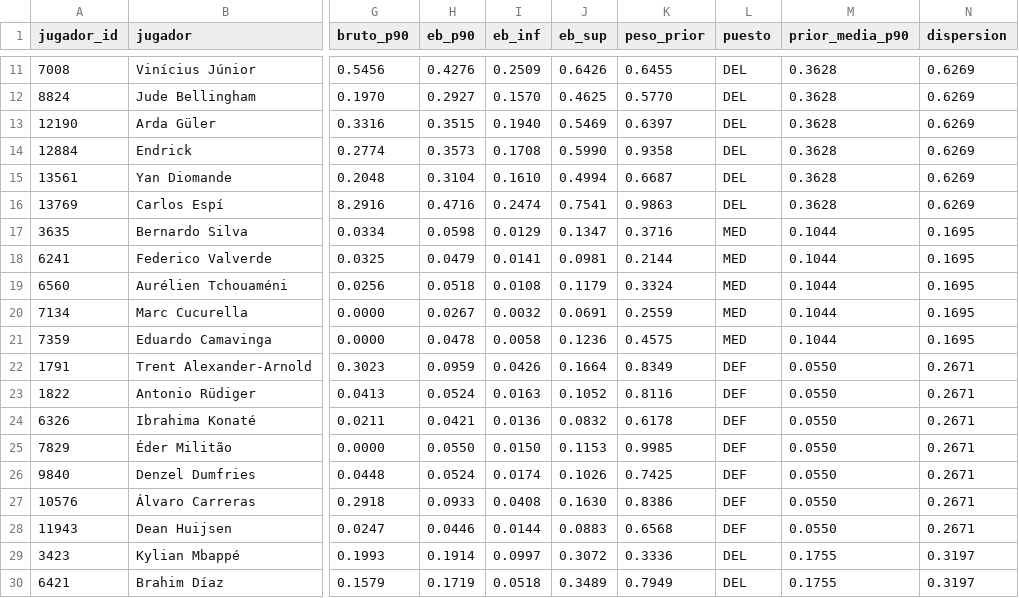
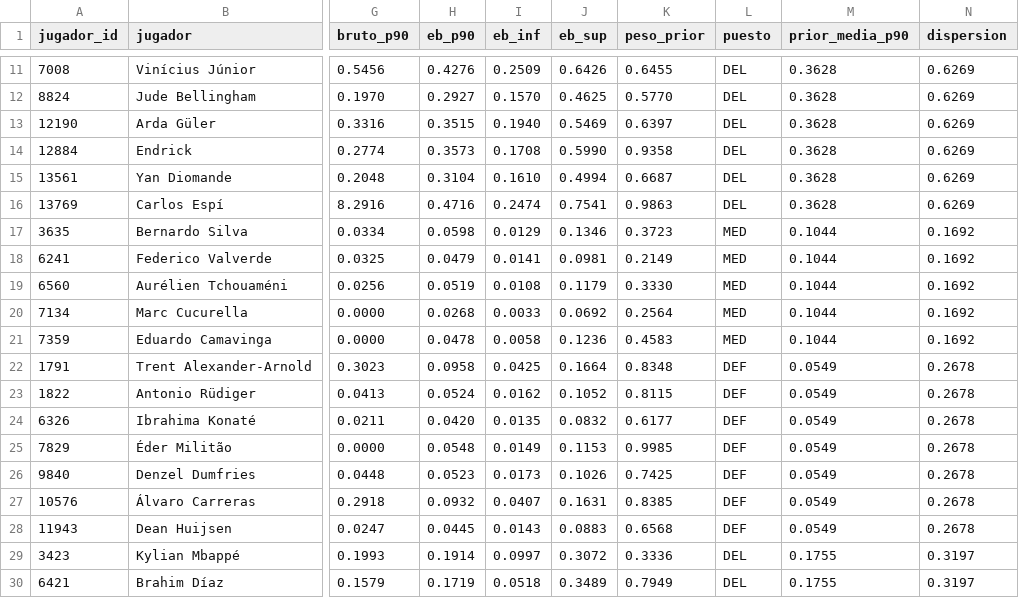
Before and after one commit to aluse33/madrid-analytics, a CSV file: web/src/data/jugadores_eb.csv, drawn as a sheet; only a part is shown, gaps mark what is left out; the diff covers the shown part only; the diff names each change by its address in the sheet, - before the commit and + after, or states it on an @@ line.

```diff
--- a/web/src/data/jugadores_eb.csv
+++ b/web/src/data/jugadores_eb.csv
-J17 (eb_sup): 0.1347
+J17 (eb_sup): 0.1346
-K17 (peso_prior): 0.3716
+K17 (peso_prior): 0.3723
-N17:N21 (dispersion): 0.1695
+N17:N21 (dispersion): 0.1692
-K18 (peso_prior): 0.2144
+K18 (peso_prior): 0.2149
-H19 (eb_p90): 0.0518
+H19 (eb_p90): 0.0519
-K19 (peso_prior): 0.3324
+K19 (peso_prior): 0.3330
-H20 (eb_p90): 0.0267
+H20 (eb_p90): 0.0268
-I20 (eb_inf): 0.0032
+I20 (eb_inf): 0.0033
-J20 (eb_sup): 0.0691
+J20 (eb_sup): 0.0692
-K20 (peso_prior): 0.2559
+K20 (peso_prior): 0.2564
-K21 (peso_prior): 0.4575
+K21 (peso_prior): 0.4583
-H22 (eb_p90): 0.0959
+H22 (eb_p90): 0.0958
-I22 (eb_inf): 0.0426
+I22 (eb_inf): 0.0425
-K22 (peso_prior): 0.8349
+K22 (peso_prior): 0.8348
-M22:M28 (prior_media_p90): 0.0550
+M22:M28 (prior_media_p90): 0.0549
-N22:N28 (dispersion): 0.2671
+N22:N28 (dispersion): 0.2678
-I23 (eb_inf): 0.0163
+I23 (eb_inf): 0.0162
-K23 (peso_prior): 0.8116
+K23 (peso_prior): 0.8115
-H24 (eb_p90): 0.0421
+H24 (eb_p90): 0.0420
-I24 (eb_inf): 0.0136
+I24 (eb_inf): 0.0135
-K24 (peso_prior): 0.6178
+K24 (peso_prior): 0.6177
-H25 (eb_p90): 0.0550
+H25 (eb_p90): 0.0548
-I25 (eb_inf): 0.0150
+I25 (eb_inf): 0.0149
-H26 (eb_p90): 0.0524
+H26 (eb_p90): 0.0523
-I26 (eb_inf): 0.0174
+I26 (eb_inf): 0.0173
-H27 (eb_p90): 0.0933
+H27 (eb_p90): 0.0932
-I27 (eb_inf): 0.0408
+I27 (eb_inf): 0.0407
-J27 (eb_sup): 0.1630
+J27 (eb_sup): 0.1631
-K27 (peso_prior): 0.8386
+K27 (peso_prior): 0.8385
-H28 (eb_p90): 0.0446
+H28 (eb_p90): 0.0445
-I28 (eb_inf): 0.0144
+I28 (eb_inf): 0.0143
```
Also changed, not shown: 32 edited cells elsewhere in this file, web/src/data/jugadores_liga.csv, web/src/data/partidos_todas.csv, 6 other files.
